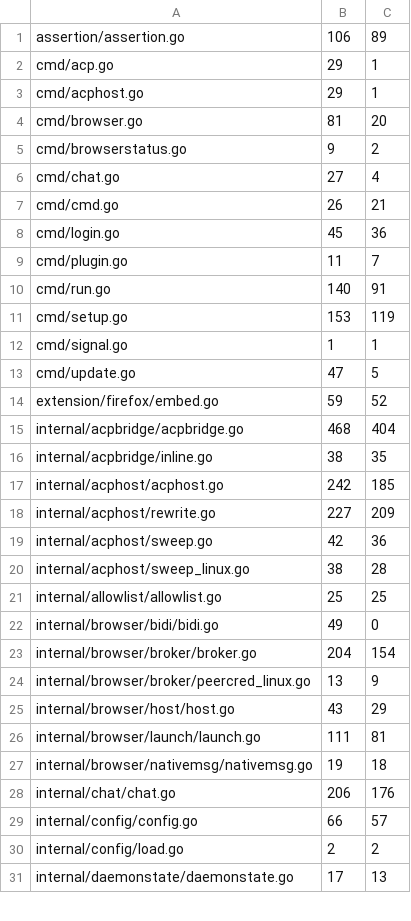
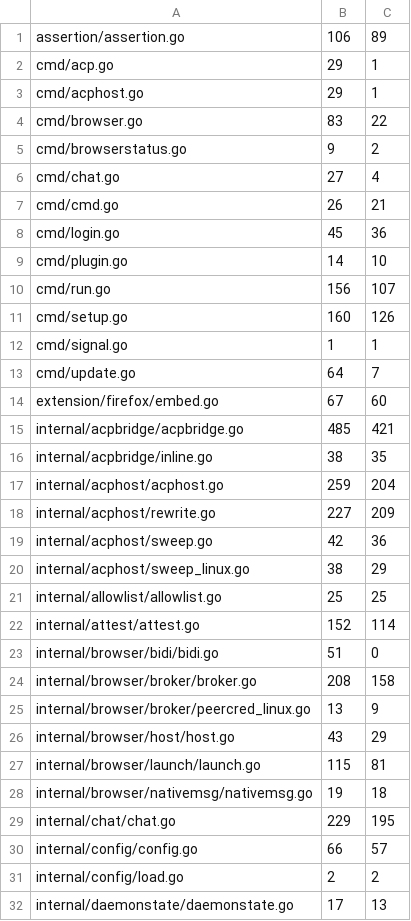
Before and after one commit to USA-RedDragon/hermes-device, a TSV file: .github/coverage-baseline.tsv, drawn as a sheet; only a part is shown; the diff covers the shown part only.

```diff
--- a/.github/coverage-baseline.tsv
+++ b/.github/coverage-baseline.tsv
@@ -3,3 +3,3 @@ cmd/acp.go	29	1
 cmd/acphost.go	29	1
-cmd/browser.go	81	20
+cmd/browser.go	83	22
 cmd/browserstatus.go	9	2
@@ -8,22 +8,23 @@ cmd/cmd.go	26	21
 cmd/login.go	45	36
-cmd/plugin.go	11	7
-cmd/run.go	140	91
-cmd/setup.go	153	119
+cmd/plugin.go	14	10
+cmd/run.go	156	107
+cmd/setup.go	160	126
 cmd/signal.go	1	1
-cmd/update.go	47	5
-extension/firefox/embed.go	59	52
-internal/acpbridge/acpbridge.go	468	404
+cmd/update.go	64	7
+extension/firefox/embed.go	67	60
+internal/acpbridge/acpbridge.go	485	421
 internal/acpbridge/inline.go	38	35
-internal/acphost/acphost.go	242	185
+internal/acphost/acphost.go	259	204
 internal/acphost/rewrite.go	227	209
 internal/acphost/sweep.go	42	36
-internal/acphost/sweep_linux.go	38	28
+internal/acphost/sweep_linux.go	38	29
 internal/allowlist/allowlist.go	25	25
-internal/browser/bidi/bidi.go	49	0
-internal/browser/broker/broker.go	204	154
+internal/attest/attest.go	152	114
+internal/browser/bidi/bidi.go	51	0
+internal/browser/broker/broker.go	208	158
 internal/browser/broker/peercred_linux.go	13	9
 internal/browser/host/host.go	43	29
-internal/browser/launch/launch.go	111	81
+internal/browser/launch/launch.go	115	81
 internal/browser/nativemsg/nativemsg.go	19	18
-internal/chat/chat.go	206	176
+internal/chat/chat.go	229	195
 internal/config/config.go	66	57
```
Also changed, not shown: 23 edited cells elsewhere in this file, 1 other file.
